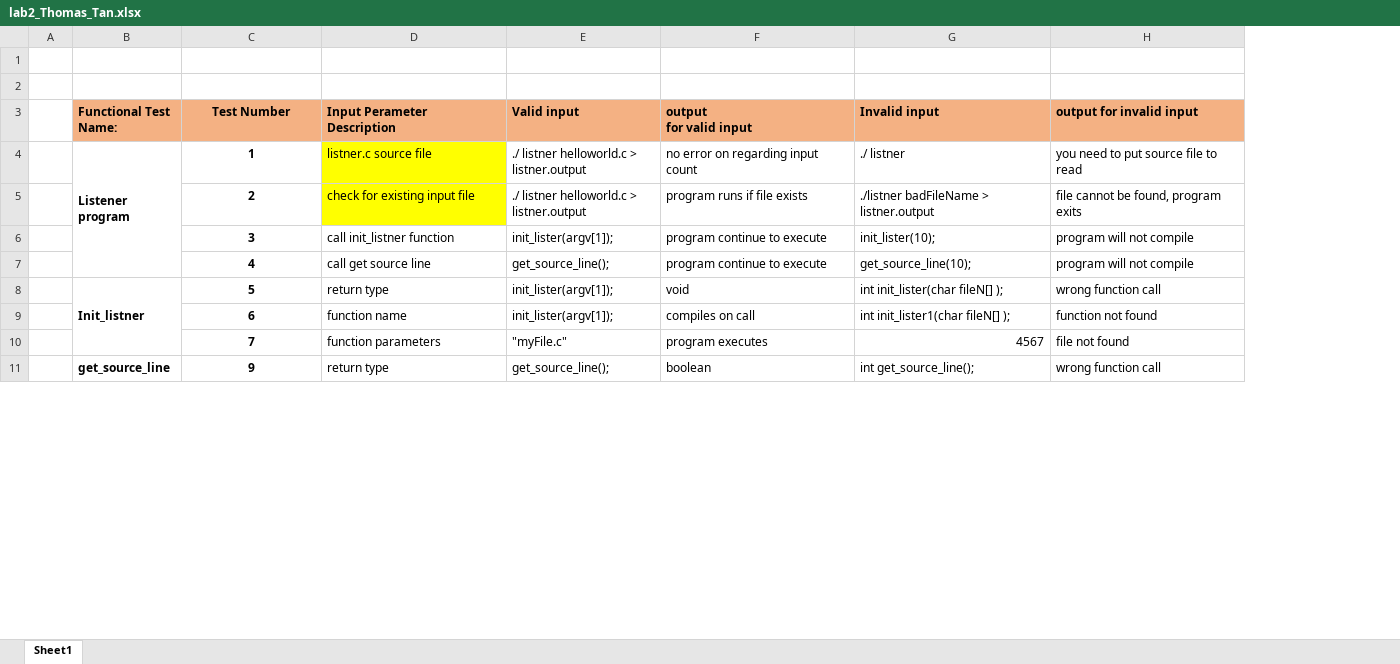
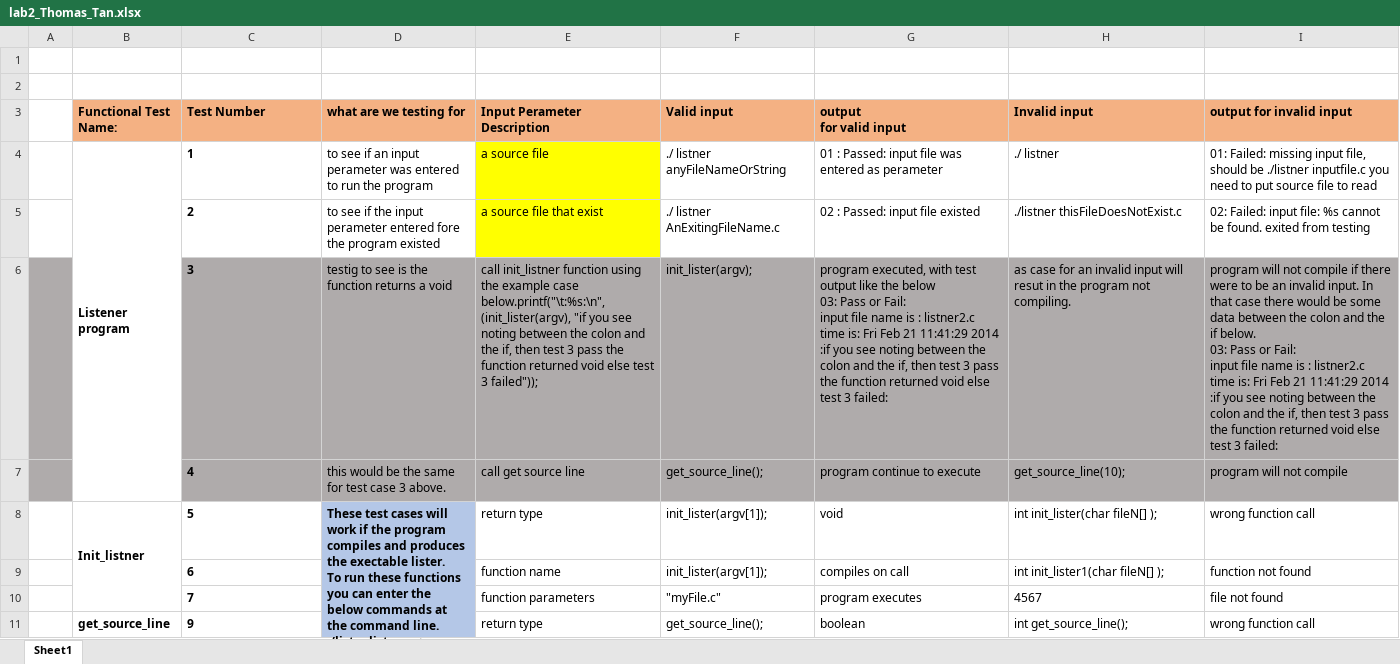
Before and after one commit to CSE220GROUP16/lab2_part2, an Excel workbook: lab2_Thomas_Tan.xlsx, sheet Sheet1, drawn as a sheet; only a part is shown; values as stored, in another font and other column widths than the file's, no borders; addresses are those after the commit; ↵ is a line break in a cell; the diff covers the shown part only; the diff names each change by its address in the sheet, - before the commit and + after, or states it on an @@ line.

Commit message:
version 2.5 updated test cases and excel file

```diff
--- a/lab2_Thomas_Tan.xlsx (sheet Sheet1)
+++ b/lab2_Thomas_Tan.xlsx (sheet Sheet1)
+column D (what are we testing for), rows 4-8: to see if an input perameter was entered to run the program | to see if the input perameter entered fore the program existed | testig to see is the function returns a void | this would be the same for test case 3 above. | These test cases will work if the program compiles and produces the exectable lister. ↵ To run these functions you can enter the below commands at the command line. ↵ ./lister listner.c > listner.output
-C3:C11 alignment: center
+C3:C11 alignment: left
-E4 (Input Perameter Description): listner.c source file
+E4 (Input Perameter Description): a source file
-F4 (Valid input): ./ listner helloworld.c > listner.output
+F4 (Valid input): ./ listner anyFileNameOrString
-G4 (output for valid input): no error on regarding input count
+G4 (output for valid input): 01 : Passed: input file was entered as perameter
-I4 (output for invalid input): you need…
+I4 (output for invalid input): 01: Failed: missing input file, should be ./listner inputfile.c you need…
-E5 (Input Perameter Description): check for existing input file
+E5 (Input Perameter Description): a source file that exist
-F5 (Valid input): ./ listner helloworld.c > listner.output
+F5 (Valid input): ./ listner AnExitingFileName.c
-G5 (output for valid input): program runs if file exists
+G5 (output for valid input): 02 : Passed: input file existed
-H5 (Invalid input): ./listner badFileName > listner.output
+H5 (Invalid input): ./listner thisFileDoesNotExist.c
-I5 (output for invalid input): file cannot be found, program exits
+I5 (output for invalid input): 02: Failed: input file: %s cannot be found. exited from testing
-A6:A7 fill: none
+A6:A7 fill: #AFABAB
-C6:C7 fill: none
+C6:C7 fill: #AFABAB
-E6 (Input Perameter Description): …init_listner function
+E6 (Input Perameter Description): …init_listner function using the example case below.printf("\t:%s:\n", (init_lister(argv), "if you see noting between the colon and the if, then test 3 pass the function returned void else test 3 failed"));
-E6:I7 fill: none
+E6:I7 fill: #AFABAB
-F6 (Valid input): init_lister(argv[1]);
+F6 (Valid input): init_lister(argv);
-G6 (output for valid input): program continue to execute
+G6 (output for valid input): program executed, with test output like the below ↵ 03: Pass or Fail: ↵ input file name is : listner2.c time is: Fri Feb 21 11:41:29 2014 ↵ :if you see noting between the colon and the if, then test 3 pass the function returned void else test 3 failed:
-H6 (Invalid input): init_lister(10);
+H6 (Invalid input): as case for an invalid input will resut in the program not compiling.
-I6 (output for invalid input): …not compile
+I6 (output for invalid input): …not compile if there were to be an invalid input. In that case there would be some data between the colon and the if below. ↵ 03: Pass or Fail: ↵ input file name is : listner2.c time is: Fri Feb 21 11:41:29 2014 ↵ :if you see noting between the colon and the if, then test 3 pass the function returned void else test 3 failed:
-H10 alignment: right
+H10 alignment: left
```
Also changed, not shown: cell formats elsewhere in this sheet, 6 other files.
